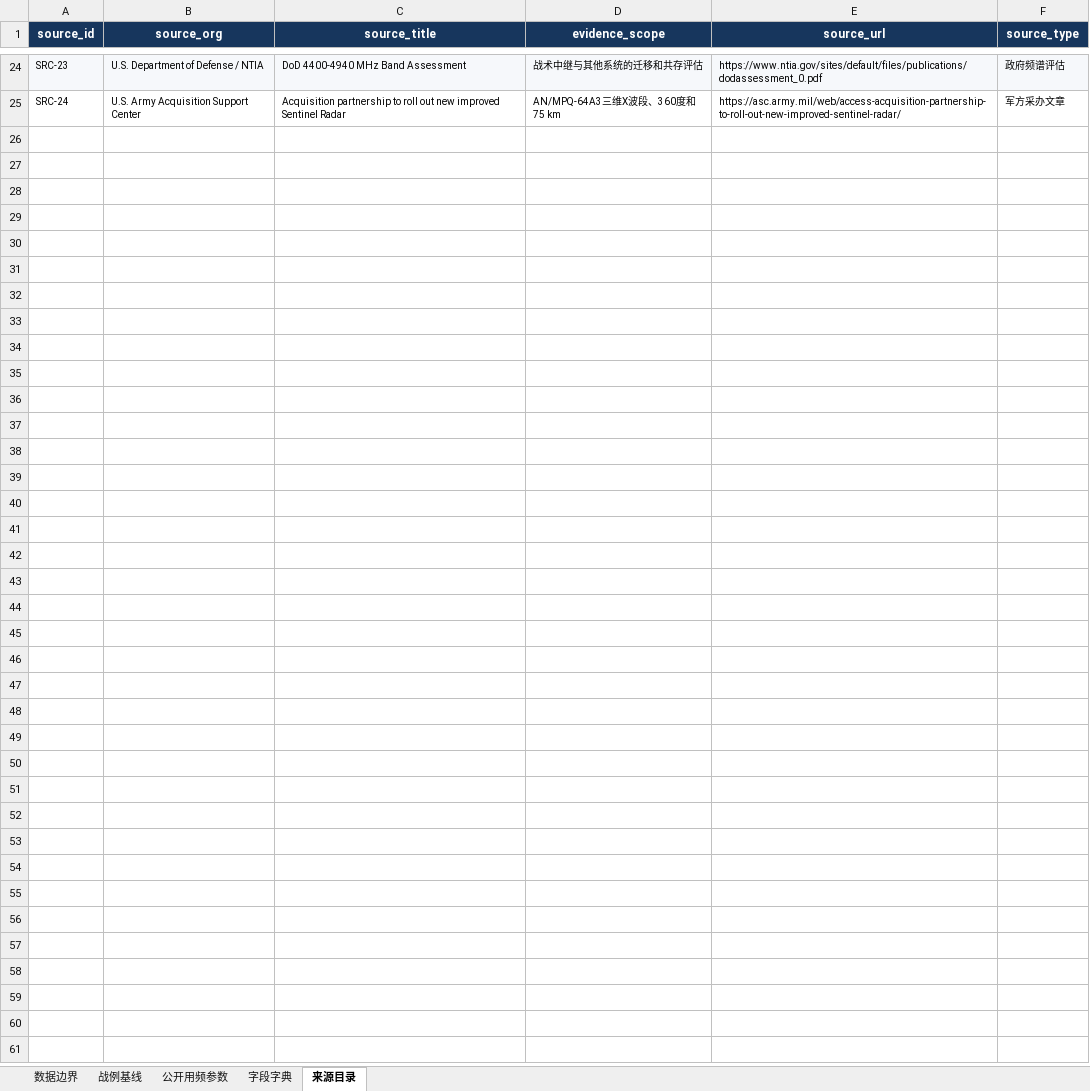
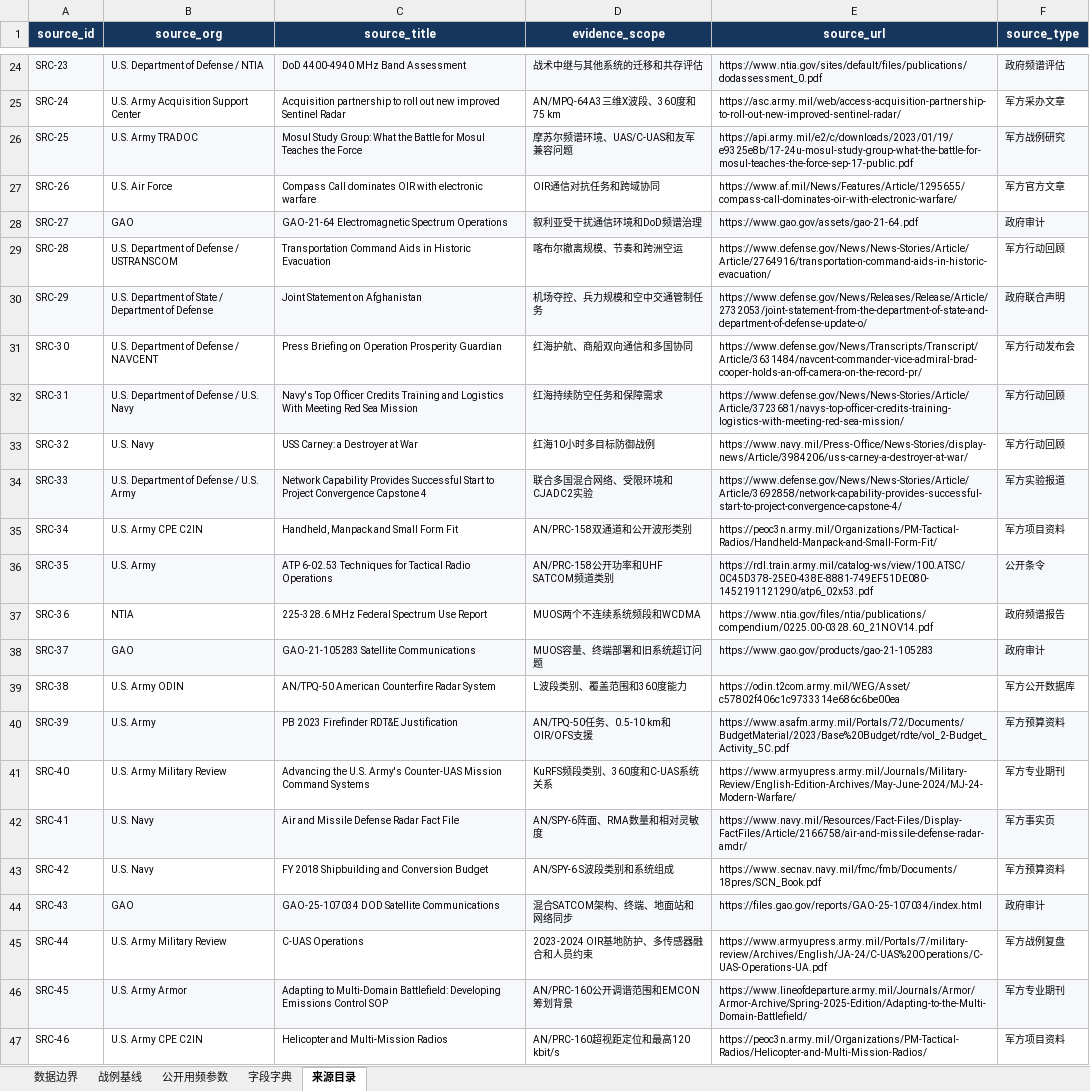
Before and after one commit to dingdingdongdong1/Intelligent-Spectrum-Planning-Scheduling, an Excel workbook: docs/research/us_public_battle_spectrum_baseline.xlsx, sheet 来源目录, drawn as a sheet; only a part is shown, gaps mark what is left out; values as stored, in another font and other column widths than the file's, no borders; table styles not drawn; the diff names each change by its address in the sheet, - before the commit and + after, or states it on an @@ line.

```diff
--- a/docs/research/us_public_battle_spectrum_baseline.xlsx (sheet 来源目录)
+++ b/docs/research/us_public_battle_spectrum_baseline.xlsx (sheet 来源目录)
+row 26: SRC-25 | U.S. Army TRADOC | Mosul Study Group: What the Battle for Mosul Teaches the Force | 摩苏尔频谱环境、UAS/C-UAS和友军兼容问题 | https://api.army.mil/e2/c/downloads/2023/01/19/e9325e8b/17-24u-mosul-study-group-what-the-battle-for-mosul-teaches-the-force-sep-17-public.pdf | 军方战例研究
+row 27: SRC-26 | U.S. Air Force | Compass Call dominates OIR with electronic warfare | OIR通信对抗任务和跨域协同 | https://www.af.mil/News/Features/Article/1295655/compass-call-dominates-oir-with-electronic-warfare/ | 军方官方文章
+row 28: SRC-27 | GAO | GAO-21-64 Electromagnetic Spectrum Operations | 叙利亚受干扰通信环境和DoD频谱治理 | https://www.gao.gov/assets/gao-21-64.pdf | 政府审计
+row 29: SRC-28 | U.S. Department of Defense / USTRANSCOM | Transportation Command Aids in Historic Evacuation | 喀布尔撤离规模、节奏和跨洲空运 | https://www.defense.gov/News/News-Stories/Article/Article/2764916/transportation-command-aids-in-historic-evacuation/ | 军方行动回顾
+row 30: SRC-29 | U.S. Department of State / Department of Defense | Joint Statement on Afghanistan | 机场夺控、兵力规模和空中交通管制任务 | https://www.defense.gov/News/Releases/Release/Article/2732053/joint-statement-from-the-department-of-state-and-department-of-defense-update-o/ | 政府联合声明
+row 31: SRC-30 | U.S. Department of Defense / NAVCENT | Press Briefing on Operation Prosperity Guardian | 红海护航、商船双向通信和多国协同 | https://www.defense.gov/News/Transcripts/Transcript/Article/3631484/navcent-commander-vice-admiral-brad-cooper-holds-an-off-camera-on-the-record-pr/ | 军方行动发布会
+row 32: SRC-31 | U.S. Department of Defense / U.S. Navy | Navy's Top Officer Credits Training and Logistics With Meeting Red Sea Mission | 红海持续防空任务和保障需求 | https://www.defense.gov/News/News-Stories/Article/Article/3723681/navys-top-officer-credits-training-logistics-with-meeting-red-sea-mission/ | 军方行动回顾
+row 33: SRC-32 | U.S. Navy | USS Carney: a Destroyer at War | 红海10小时多目标防御战例 | https://www.navy.mil/Press-Office/News-Stories/display-news/Article/3984206/uss-carney-a-destroyer-at-war/ | 军方行动回顾
+row 34: SRC-33 | U.S. Department of Defense / U.S. Army | Network Capability Provides Successful Start to Project Convergence Capstone 4 | 联合多国混合网络、受限环境和CJADC2实验 | https://www.defense.gov/News/News-Stories/Article/Article/3692858/network-capability-provides-successful-start-to-project-convergence-capstone-4/ | 军方实验报道
+row 35: SRC-34 | U.S. Army CPE C2IN | Handheld, Manpack and Small Form Fit | AN/PRC-158双通道和公开波形类别 | https://peoc3n.army.mil/Organizations/PM-Tactical-Radios/Handheld-Manpack-and-Small-Form-Fit/ | 军方项目资料
+row 36: SRC-35 | U.S. Army | ATP 6-02.53 Techniques for Tactical Radio Operations | AN/PRC-158公开功率和UHF SATCOM频道类别 | https://rdl.train.army.mil/catalog-ws/view/100.ATSC/0C45D378-25E0-438E-8881-749EF51DE080-1452191121290/atp6_02x53.pdf | 公开条令
+row 37: SRC-36 | NTIA | 225-328.6 MHz Federal Spectrum Use Report | MUOS两个不连续系统频段和WCDMA | https://www.ntia.gov/files/ntia/publications/compendium/0225.00-0328.60_21NOV14.pdf | 政府频谱报告
+row 38: SRC-37 | GAO | GAO-21-105283 Satellite Communications | MUOS容量、终端部署和旧系统超订问题 | https://www.gao.gov/products/gao-21-105283 | 政府审计
+row 39: SRC-38 | U.S. Army ODIN | AN/TPQ-50 American Counterfire Radar System | L波段类别、覆盖范围和360度能力 | https://odin.t2com.army.mil/WEG/Asset/c57802f406c1c9733314e686c6be00ea | 军方公开数据库
+row 40: SRC-39 | U.S. Army | PB 2023 Firefinder RDT&E Justification | AN/TPQ-50任务、0.5-10 km和OIR/OFS支援 | https://www.asafm.army.mil/Portals/72/Documents/BudgetMaterial/2023/Base%20Budget/rdte/vol_2-Budget_Activity_5C.pdf | 军方预算资料
+row 41: SRC-40 | U.S. Army Military Review | Advancing the U.S. Army's Counter-UAS Mission Command Systems | KuRFS频段类别、360度和C-UAS系统关系 | https://www.armyupress.army.mil/Journals/Military-Review/English-Edition-Archives/May-June-2024/MJ-24-Modern-Warfare/ | 军方专业期刊
+row 42: SRC-41 | U.S. Navy | Air and Missile Defense Radar Fact File | AN/SPY-6阵面、RMA数量和相对灵敏度 | https://www.navy.mil/Resources/Fact-Files/Display-FactFiles/Article/2166758/air-and-missile-defense-radar-amdr/ | 军方事实页
+row 43: SRC-42 | U.S. Navy | FY 2018 Shipbuilding and Conversion Budget | AN/SPY-6 S波段类别和系统组成 | https://www.secnav.navy.mil/fmc/fmb/Documents/18pres/SCN_Book.pdf | 军方预算资料
+row 44: SRC-43 | GAO | GAO-25-107034 DOD Satellite Communications | 混合SATCOM架构、终端、地面站和网络同步 | https://files.gao.gov/reports/GAO-25-107034/index.html | 政府审计
+row 45: SRC-44 | U.S. Army Military Review | C-UAS Operations | 2023-2024 OIR基地防护、多传感器融合和人员约束 | https://www.armyupress.army.mil/Portals/7/military-review/Archives/English/JA-24/C-UAS%20Operations/C-UAS-Operations-UA.pdf | 军方战例复盘
+row 46: SRC-45 | U.S. Army Armor | Adapting to Multi-Domain Battlefield: Developing Emissions Control SOP | AN/PRC-160公开调谐范围和EMCON筹划背景 | https://www.lineofdeparture.army.mil/Journals/Armor/Armor-Archive/Spring-2025-Edition/Adapting-to-the-Multi-Domain-Battlefield/ | 军方专业期刊
+row 47: SRC-46 | U.S. Army CPE C2IN | Helicopter and Multi-Mission Radios | AN/PRC-160超视距定位和最高120 kbit/s | https://peoc3n.army.mil/Organizations/PM-Tactical-Radios/Helicopter-and-Multi-Mission-Radios/ | 军方项目资料
```
Also changed, not shown: sheet 公开用频参数, sheet 战例基线, sheet 字段字典, sheet 数据边界, 2 other files.
